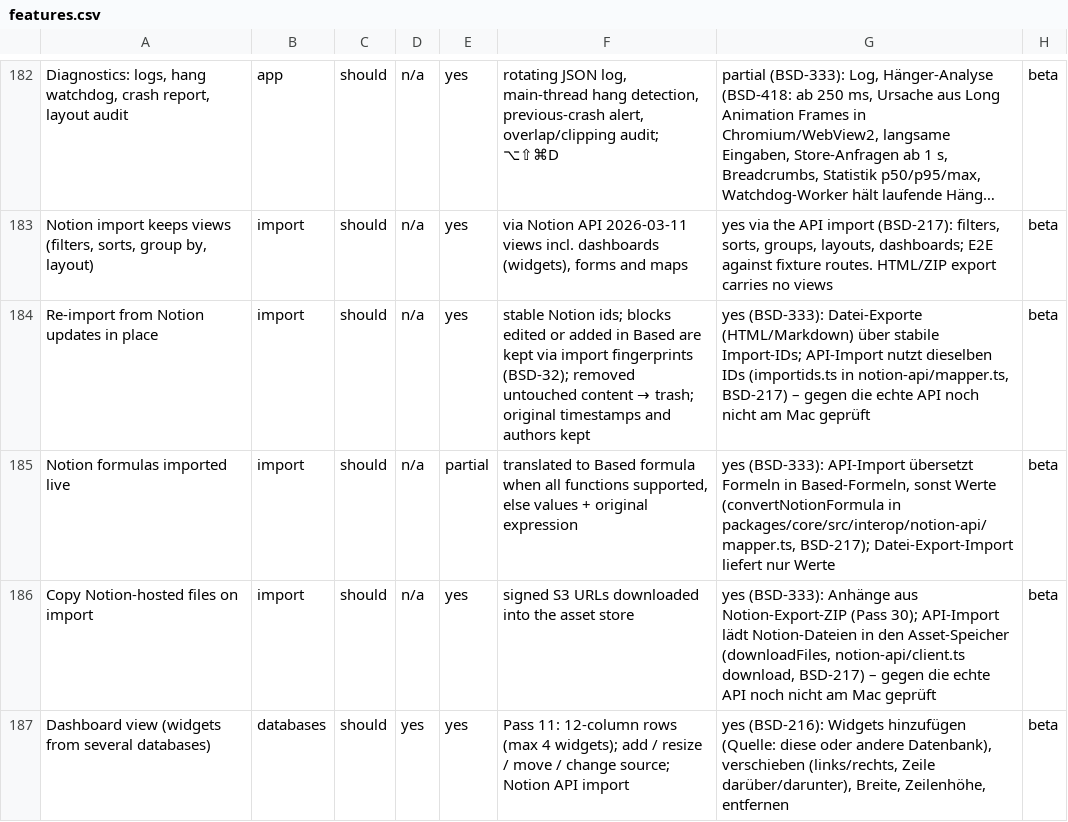
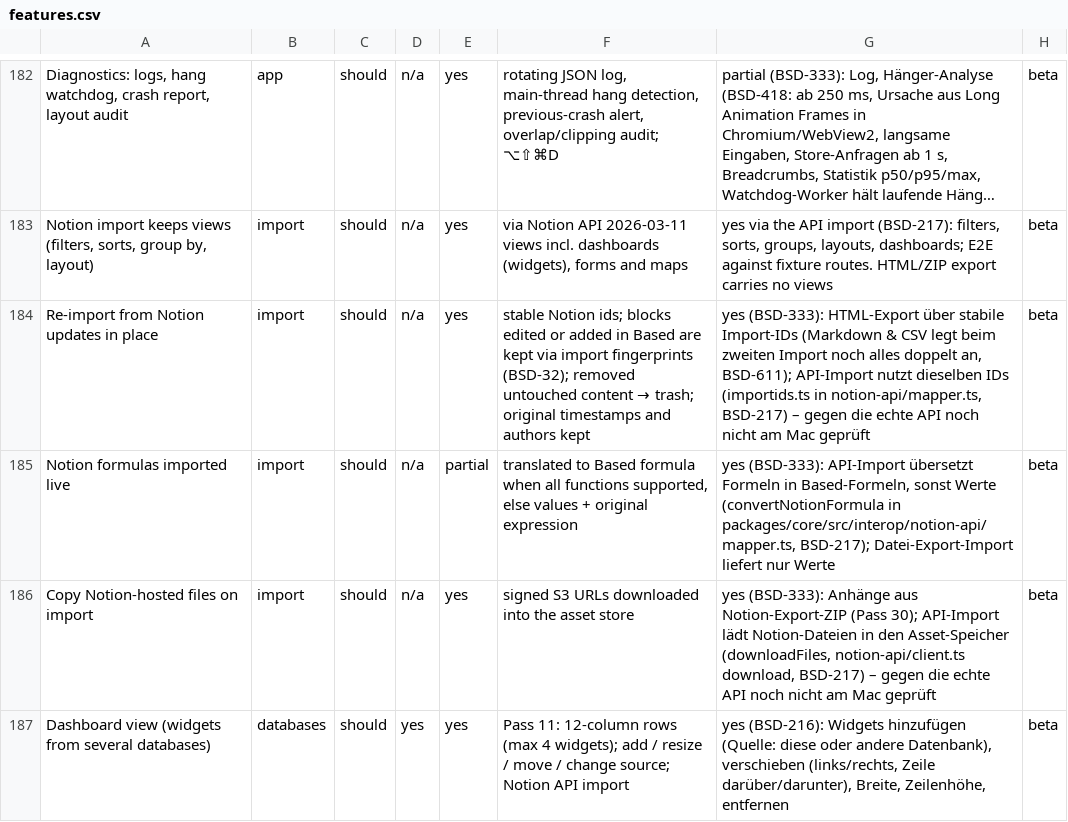
Before and after one commit to elija-7580/Based, a CSV file: replica/features.csv, drawn as a sheet; only a part is shown, gaps mark what is left out; long unchanged cells end in …; the diff names each change by its address in the sheet, - before the commit and + after, or states it on an @@ line.

```diff
--- a/replica/features.csv
+++ b/replica/features.csv
-G184: yes (BSD-333): Datei-Exporte (HTML/Markdown) über stabile Import-IDs; API-Import nutzt…
+G184: yes (BSD-333): HTML-Export über stabile Import-IDs (Markdown & CSV legt beim zweiten Import noch alles doppelt an, BSD-611); API-Import nutzt…
```
